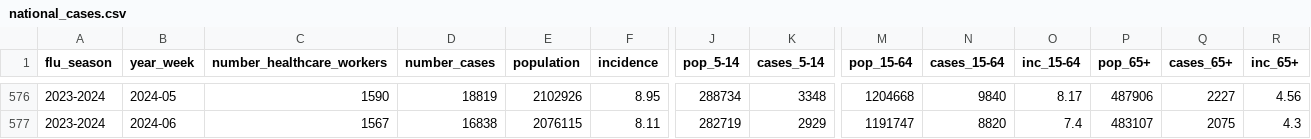
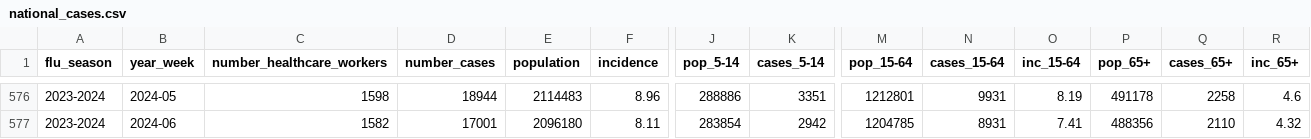
Before and after one commit to fbranda/influnet, a CSV file: data-aggregated/epidemiological_data/national_cases.csv, drawn as a sheet; only a part is shown, gaps mark what is left out; the diff covers the shown part only; the diff names each change by its address in the sheet, - before the commit and + after, or states it on an @@ line.

```diff
--- a/data-aggregated/epidemiological_data/national_cases.csv
+++ b/data-aggregated/epidemiological_data/national_cases.csv
-C576 (number_healthcare_workers): 1590
+C576 (number_healthcare_workers): 1598
-D576 (number_cases): 18819
+D576 (number_cases): 18944
-E576 (population): 2102926
+E576 (population): 2114483
-F576 (incidence): 8.95
+F576 (incidence): 8.96
-J576 (pop_5-14): 288734
+J576 (pop_5-14): 288886
-K576 (cases_5-14): 3348
+K576 (cases_5-14): 3351
-M576 (pop_15-64): 1204668
+M576 (pop_15-64): 1212801
-N576 (cases_15-64): 9840
+N576 (cases_15-64): 9931
-O576 (inc_15-64): 8.17
+O576 (inc_15-64): 8.19
-P576 (pop_65+): 487906
+P576 (pop_65+): 491178
-Q576 (cases_65+): 2227
+Q576 (cases_65+): 2258
-R576 (inc_65+): 4.56
+R576 (inc_65+): 4.6
-C577 (number_healthcare_workers): 1567
+C577 (number_healthcare_workers): 1582
-D577 (number_cases): 16838
+D577 (number_cases): 17001
-E577 (population): 2076115
+E577 (population): 2096180
-J577 (pop_5-14): 282719
+J577 (pop_5-14): 283854
-K577 (cases_5-14): 2929
+K577 (cases_5-14): 2942
-M577 (pop_15-64): 1191747
+M577 (pop_15-64): 1204785
-N577 (cases_15-64): 8820
+N577 (cases_15-64): 8931
-O577 (inc_15-64): 7.4
+O577 (inc_15-64): 7.41
-P577 (pop_65+): 483107
+P577 (pop_65+): 488356
-Q577 (cases_65+): 2075
+Q577 (cases_65+): 2110
-R577 (inc_65+): 4.3
+R577 (inc_65+): 4.32
```
Also changed, not shown: 1 added row and 113 edited cells elsewhere in this file, data-aggregated/epidemiological_data/regional_cases.csv.
